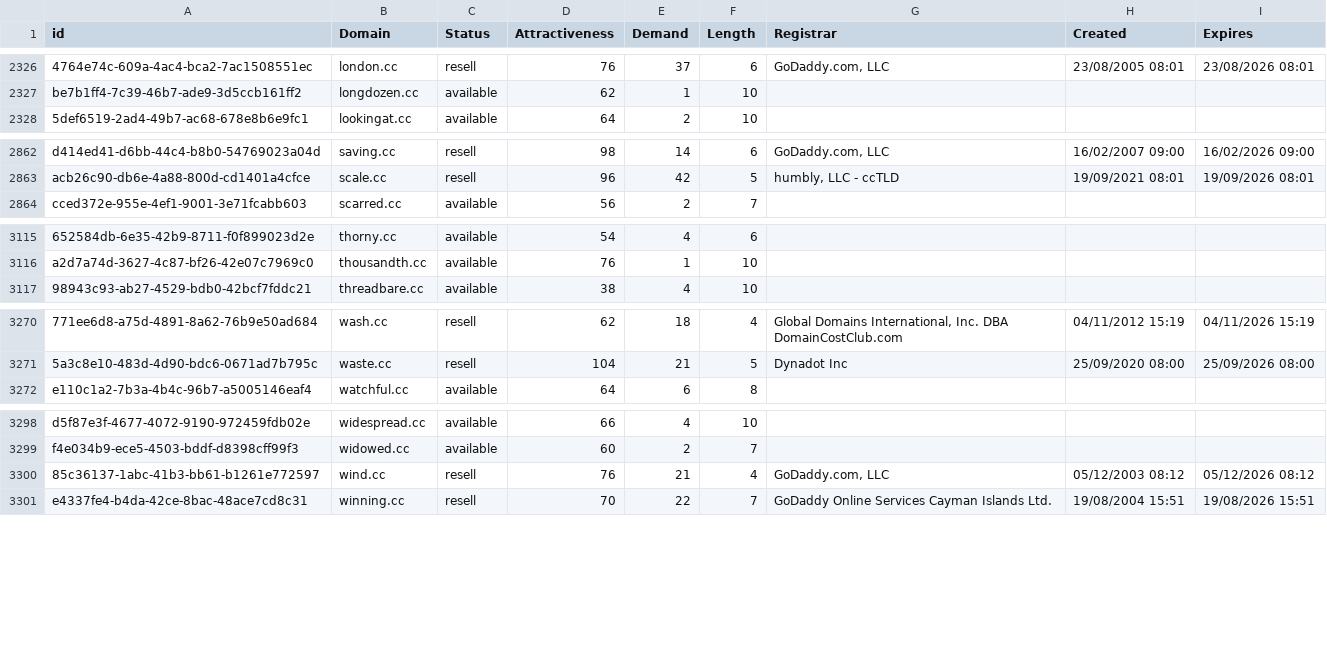
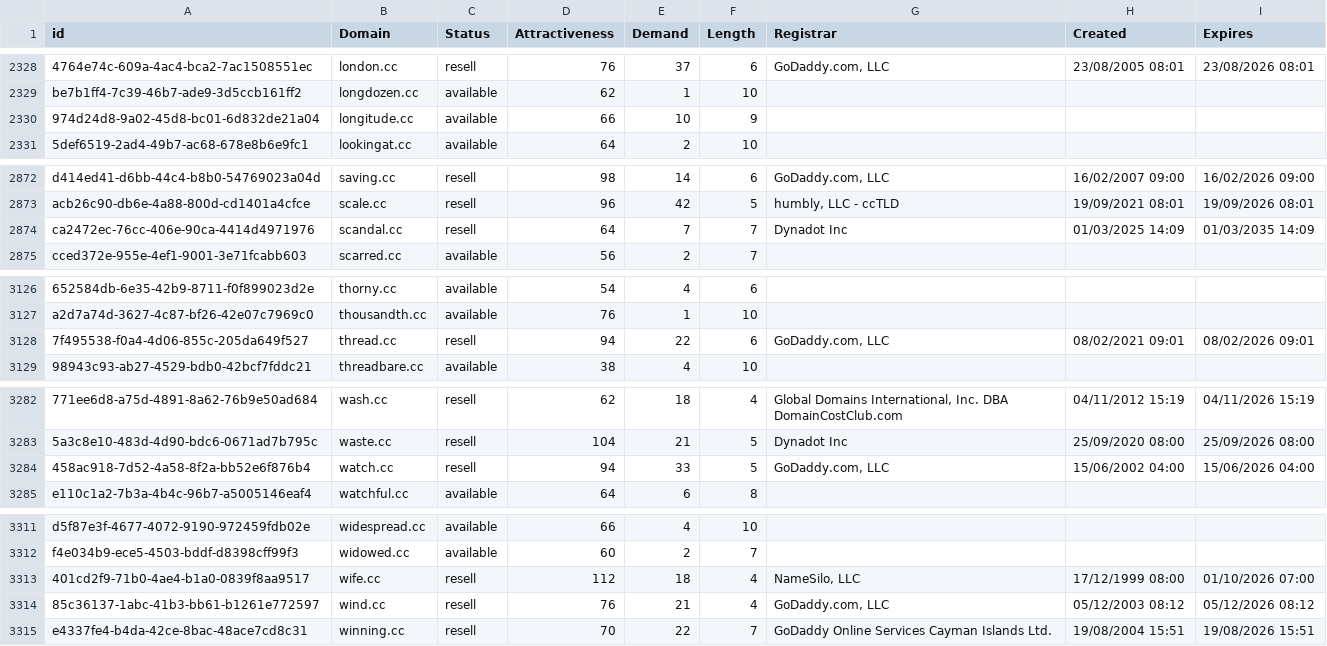
Before and after one commit to UniqueDomains/cc-oneword-domains, a CSV file: cc.csv, drawn as a sheet; only a part is shown, gaps mark what is left out; the diff covers the shown part only; the diff names each change by its address in the sheet, - before the commit and + after, or states it on an @@ line.

```diff
--- a/cc.csv
+++ b/cc.csv
+row 2330: 974d24d8-9a02-45d8-bc01-6d832de21a04 | longitude.cc | available | 66 | 10 | 9
+row 2874: ca2472ec-76cc-406e-90ca-4414d4971976 | scandal.cc | resell | 64 | 7 | 7 | Dynadot Inc | 01/03/2025 14:09 | 01/03/2035 14:09
+row 3128: 7f495538-f0a4-4d06-855c-205da649f527 | thread.cc | resell | 94 | 22 | 6 | GoDaddy.com, LLC | 08/02/2021 09:01 | 08/02/2026 09:01
+row 3284: 458ac918-7d52-4a58-8f2a-bb52e6f876b4 | watch.cc | resell | 94 | 33 | 5 | GoDaddy.com, LLC | 15/06/2002 04:00 | 15/06/2026 04:00
+row 3313: 401cd2f9-71b0-4ae4-b1a0-0839f8aa9517 | wife.cc | resell | 112 | 18 | 4 | NameSilo, LLC | 17/12/1999 08:00 | 01/10/2026 07:00
```
Also changed, not shown: 9 added rows elsewhere in this file, 2 other files.
